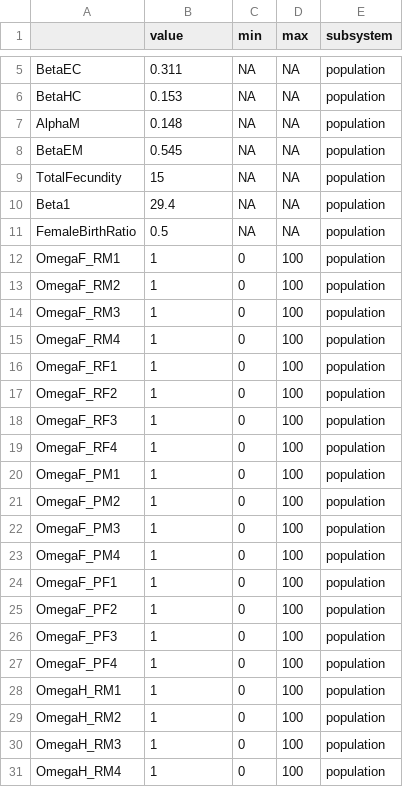
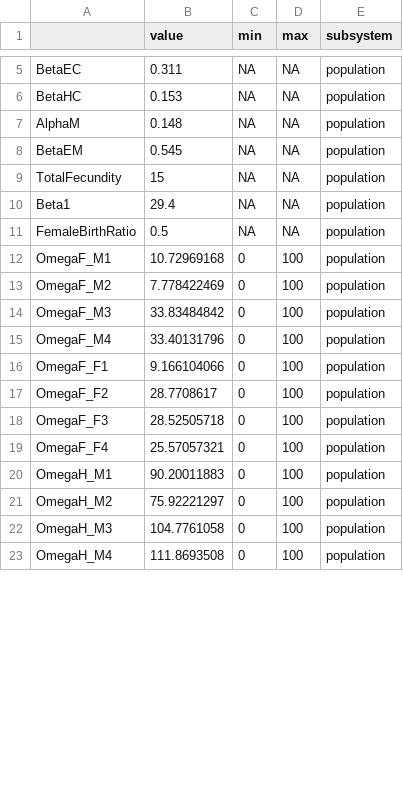
Before and after one commit to scarygary89/WorldPopulationModel, a CSV file: DataInput/ParameterInput.csv, drawn as a sheet; only a part is shown, gaps mark what is left out; the diff covers the shown part only.

```diff
--- a/DataInput/ParameterInput.csv
+++ b/DataInput/ParameterInput.csv
@@ -11,21 +11,13 @@ Beta1,29.4,NA,NA,population
 FemaleBirthRatio,0.5,NA,NA,population
-OmegaF_RM1,1,0,100,population
-OmegaF_RM2,1,0,100,population
-OmegaF_RM3,1,0,100,population
-OmegaF_RM4,1,0,100,population
-OmegaF_RF1,1,0,100,population
-OmegaF_RF2,1,0,100,population
-OmegaF_RF3,1,0,100,population
-OmegaF_RF4,1,0,100,population
-OmegaF_PM1,1,0,100,population
-OmegaF_PM2,1,0,100,population
-OmegaF_PM3,1,0,100,population
-OmegaF_PM4,1,0,100,population
-OmegaF_PF1,1,0,100,population
-OmegaF_PF2,1,0,100,population
-OmegaF_PF3,1,0,100,population
-OmegaF_PF4,1,0,100,population
-OmegaH_RM1,1,0,100,population
-OmegaH_RM2,1,0,100,population
-OmegaH_RM3,1,0,100,population
-OmegaH_RM4,1,0,100,population
+OmegaF_M1,10.72969168,0,100,population
+OmegaF_M2,7.778422469,0,100,population
+OmegaF_M3,33.83484842,0,100,population
+OmegaF_M4,33.40131796,0,100,population
+OmegaF_F1,9.166104066,0,100,population
+OmegaF_F2,28.7708617,0,100,population
+OmegaF_F3,28.52505718,0,100,population
+OmegaF_F4,25.57057321,0,100,population
+OmegaH_M1,90.20011883,0,100,population
+OmegaH_M2,75.92221297,0,100,population
+OmegaH_M3,104.7761058,0,100,population
+OmegaH_M4,111.8693508,0,100,population
```
Also changed, not shown: 3 added rows, 8 removed rows and 45 edited cells elsewhere in this file, DataInput/HighCountries.csv, DataInput/InitialValueInput.csv, 12 other files.
